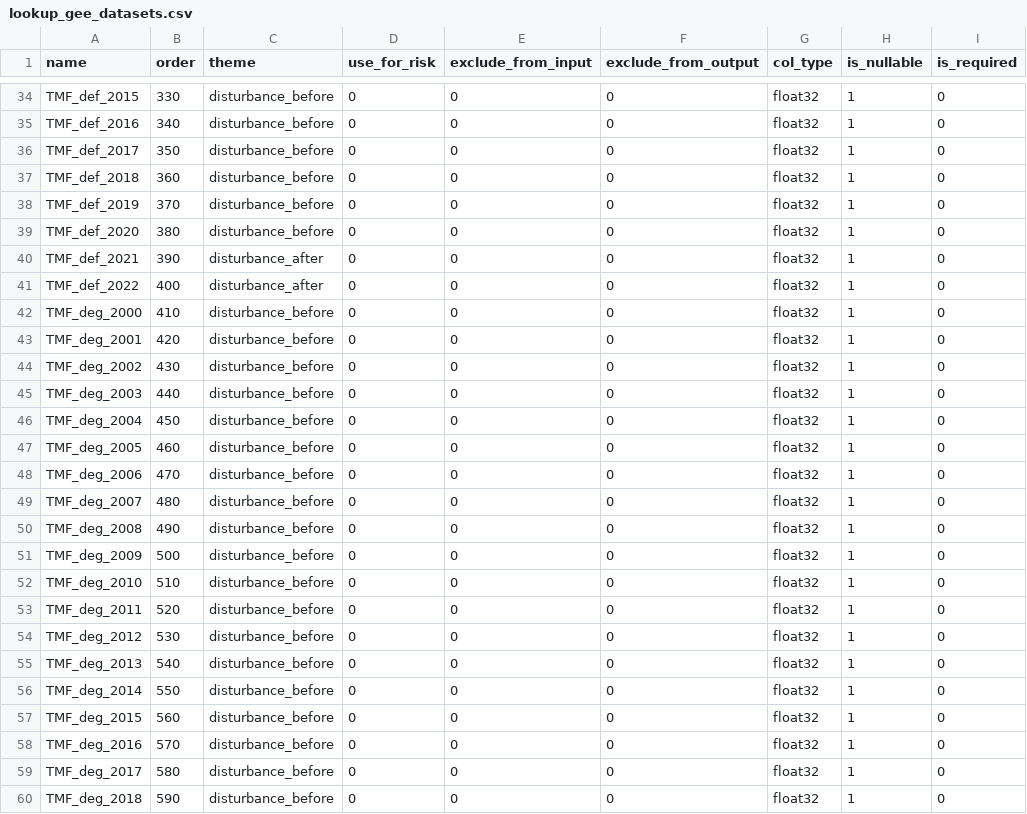
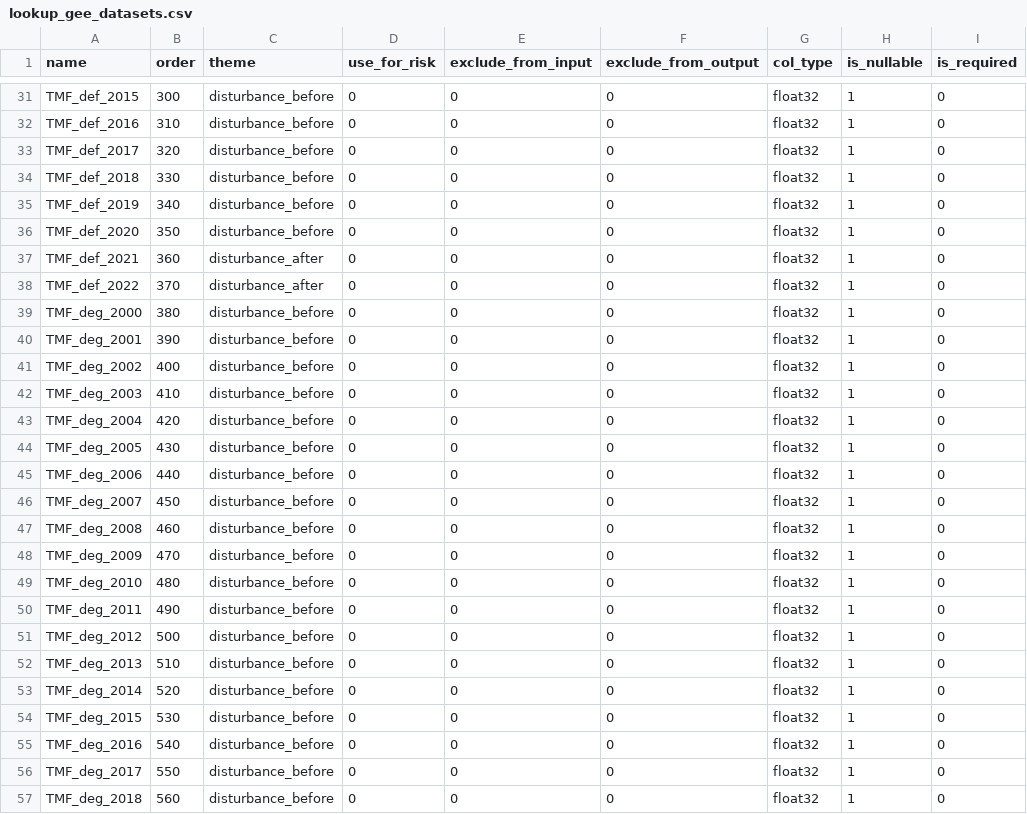
Before and after one commit to forestdatapartnership/whisp, a CSV file: whisp/parameters/lookup_gee_datasets.csv, drawn as a sheet; only a part is shown, gaps mark what is left out; addresses are those after the commit; the diff covers the shown part only; the diff names each change by its address in the sheet, - before the commit and + after, or states it on an @@ line.

```diff
--- a/whisp/parameters/lookup_gee_datasets.csv
+++ b/whisp/parameters/lookup_gee_datasets.csv
-B31 (order): 330
+B31 (order): 300
-B32 (order): 340
+B32 (order): 310
-B33 (order): 350
+B33 (order): 320
-B34 (order): 360
+B34 (order): 330
-B35 (order): 370
+B35 (order): 340
-B36 (order): 380
+B36 (order): 350
-B37 (order): 390
+B37 (order): 360
-B38 (order): 400
+B38 (order): 370
-B39 (order): 410
+B39 (order): 380
-B40 (order): 420
+B40 (order): 390
-B41 (order): 430
+B41 (order): 400
-B42 (order): 440
+B42 (order): 410
-B43 (order): 450
+B43 (order): 420
-B44 (order): 460
+B44 (order): 430
-B45 (order): 470
+B45 (order): 440
-B46 (order): 480
+B46 (order): 450
-B47 (order): 490
+B47 (order): 460
-B48 (order): 500
+B48 (order): 470
-B49 (order): 510
+B49 (order): 480
-B50 (order): 520
+B50 (order): 490
-B51 (order): 530
+B51 (order): 500
-B52 (order): 540
+B52 (order): 510
-B53 (order): 550
+B53 (order): 520
-B54 (order): 560
+B54 (order): 530
-B55 (order): 570
+B55 (order): 540
-B56 (order): 580
+B56 (order): 550
-B57 (order): 590
+B57 (order): 560
```
Also changed, not shown: 2 added rows, 4 removed rows and 113 edited cells elsewhere in this file, 10 other files.
